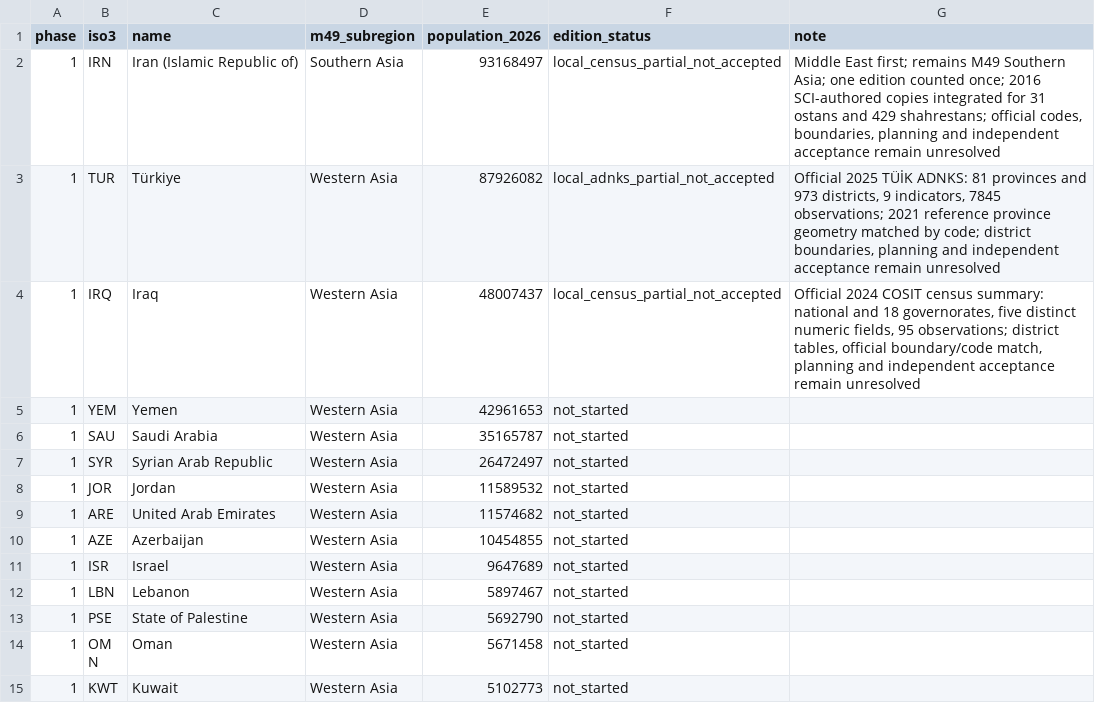
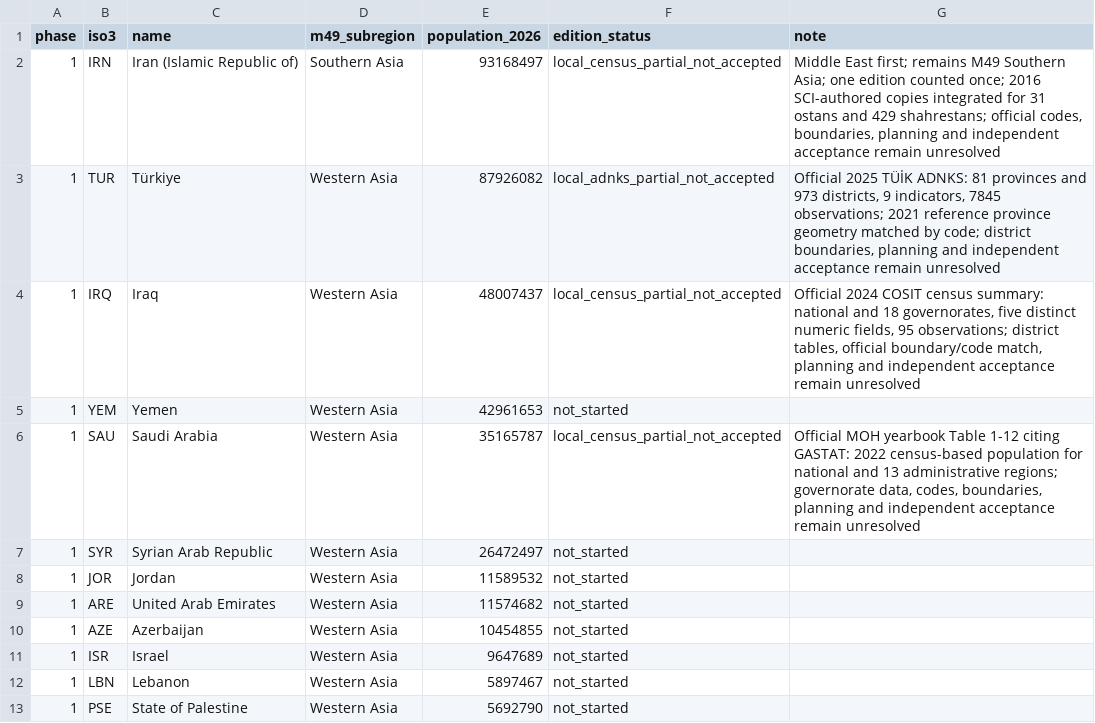
Before and after one commit to mnakagaw/DDPT-World-Template, a CSV file: docs/research/asia-rollout/country-status.csv, drawn as a sheet; only a part is shown; the shorter side is filled out with more unchanged rows.

Commit message:
Add Saudi 2022 census regional candidate

```diff
--- a/docs/research/asia-rollout/country-status.csv
+++ b/docs/research/asia-rollout/country-status.csv
@@ -5,3 +5,3 @@ phase,iso3,name,m49_subregion,population_2026,edition_status,note
 "1","YEM","Yemen","Western Asia","42961653","not_started",""
-"1","SAU","Saudi Arabia","Western Asia","35165787","not_started",""
+"1","SAU","Saudi Arabia","Western Asia","35165787","local_census_partial_not_accepted","Official MOH yearbook Table 1-12 citing GASTAT: 2022 census-based population for national and 13 administrative regions; governorate data, codes, boundaries, planning and independent acceptance remain unresolved"
 "1","SYR","Syrian Arab Republic","Western Asia","26472497","not_started",""
```
Also changed, not shown: 6 other files.
